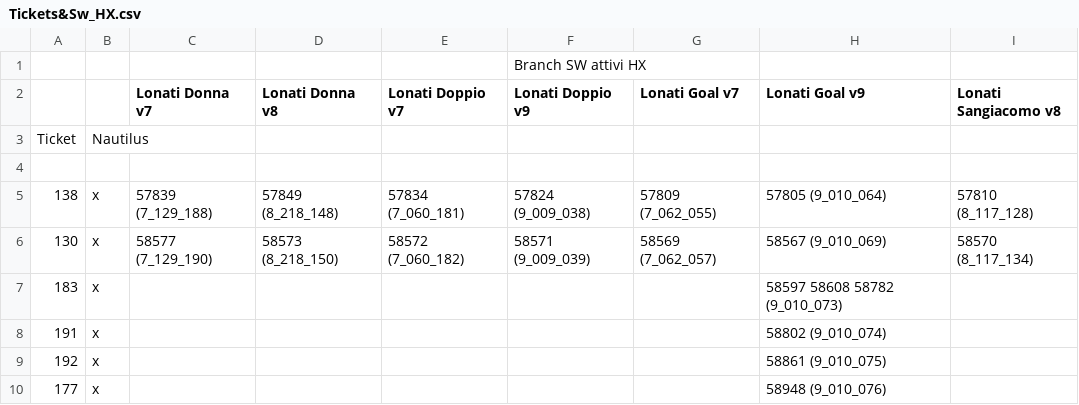
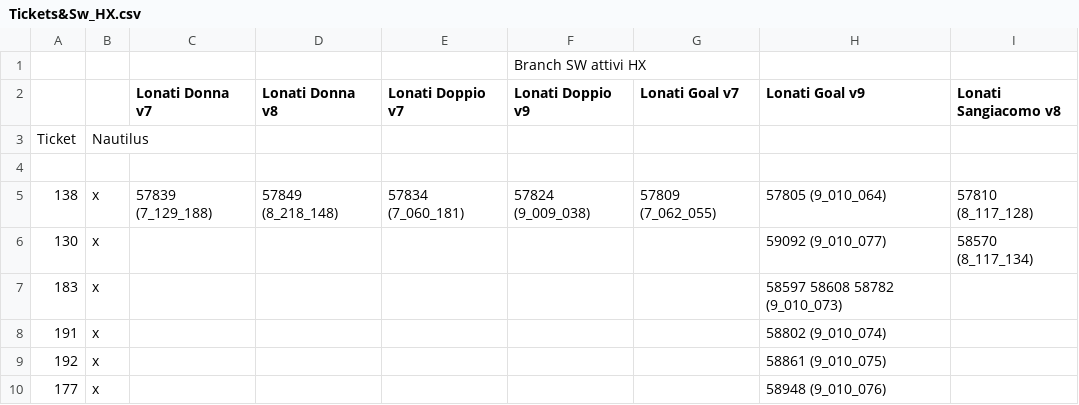
Before and after one commit to foffux/TicketsManagement, a CSV file: Tickets&Sw_HX.csv, drawn as a sheet.

Commit message:
Modificato ticket 130 per HX

```diff
--- a/Tickets&Sw_HX.csv
+++ b/Tickets&Sw_HX.csv
@@ -5,3 +5,3 @@ Ticket,Nautilus,,,,,,,
 138,x,57839 (7_129_188),57849 (8_218_148),57834 (7_060_181),57824 (9_009_038),57809 (7_062_055),57805 (9_010_064),57810 (8_117_128)
-130,x,58577 (7_129_190),58573 (8_218_150),58572 (7_060_182),58571 (9_009_039),58569 (7_062_057),58567 (9_010_069),58570 (8_117_134)
+130,x,,,,,,59092 (9_010_077),58570 (8_117_134)
 183,x,,,,,,58597 58608 58782 (9_010_073),
```
